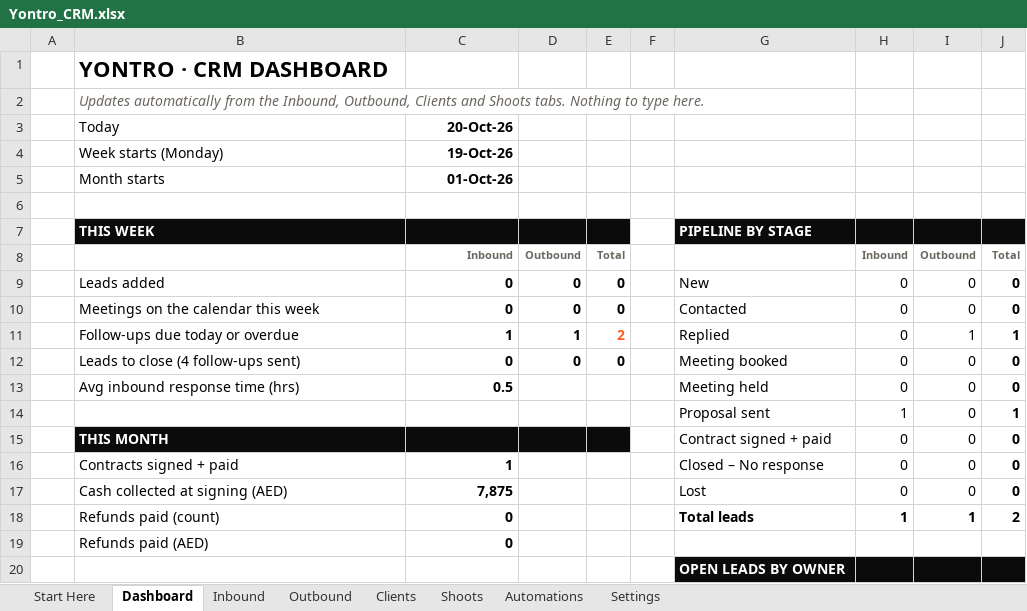
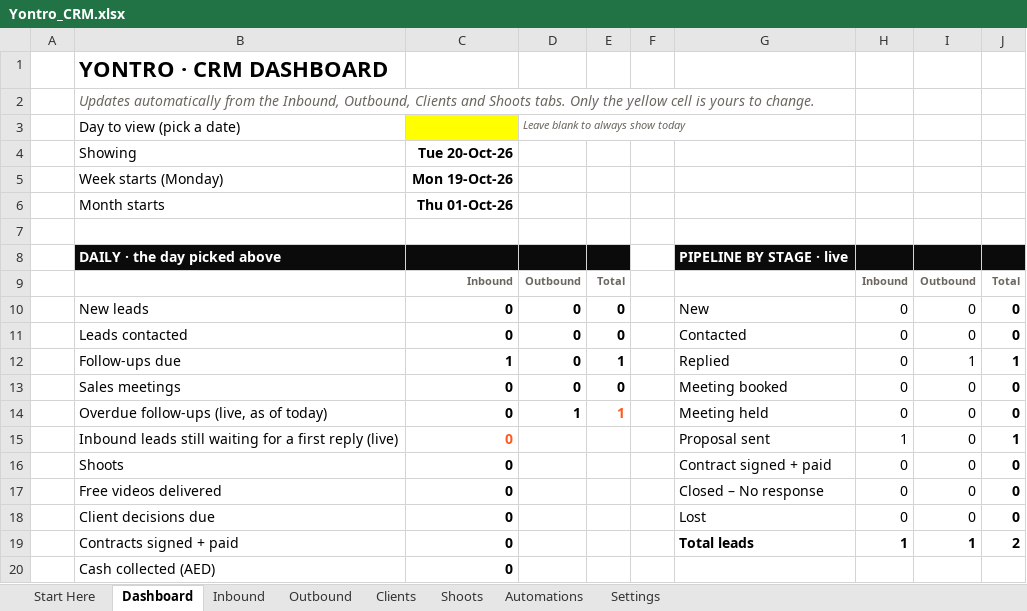
Before and after one commit to sahillchandan-collab/aura-reset-center, an Excel workbook: yontro-crm/Yontro_CRM.xlsx, sheet Dashboard, drawn as a sheet; only a part is shown; values as stored, in another font and other column widths than the file's, no borders; removed rows and columns are numbered as before the commit, all else as after; the diff covers the shown part only; the diff names each change by its address in the sheet, - before the commit and + after, or states it on an @@ line.

```diff
--- a/yontro-crm/Yontro_CRM.xlsx (sheet Dashboard)
+++ b/yontro-crm/Yontro_CRM.xlsx (sheet Dashboard)
-B2: …Shoots tabs. Nothing to type here.
+B2: …Shoots tabs. Only the yellow cell is yours to change.
-row 3:  | Today | 20-Oct-26
+row 3:  | Day to view (pick a date) |  | Leave blank to always show today
+row 4:  | Showing | Tue 20-Oct-26
-C5: 19-Oct-26
+C5: Mon 19-Oct-26
-C6: 01-Oct-26
+C6: Thu 01-Oct-26
-row 7:  | THIS WEEK |  |  |  |  | PIPELINE BY STAGE
+row 8:  | DAILY · the day picked above |  |  |  |  | PIPELINE BY STAGE · live
-B10: Leads added
+B10: New leads
-B11: Meetings on the calendar this week
+B11: Leads contacted
-B12: Follow-ups due today or overdue
+B12: Follow-ups due
-D12: 1
+D12: 0
-E12: 2
+E12: 1
-E12 text colour: #FF5A1F
+E12 text colour: black
-B13: Leads to close (4 follow-ups sent)
+B13: Sales meetings
-B14: Avg inbound response time (hrs)
+B14: Overdue follow-ups (live, as of today)
-C14: 0.5
+C14: 0
-D14: (empty)
+D14: 1
-E14: (empty)
+E14: 1
-B15: (empty)
+B15: Inbound leads still waiting for a first reply (live)
-C15:C16: (empty)
+C15:C16: 0
-B16: THIS MONTH
+B16: Shoots
-B16:E16 fill: #0B0B0B
+B16:E16 fill: none
@@ B16 bold: on → off, text colour: #FFFFFF → black @@
-B17: Contracts signed + paid
+B17: Free videos delivered
-C17: 1
+C17: 0
-B18: Cash collected at signing (AED)
+B18: Client decisions due
-C18: 7,875
+C18: 0
-B19: Refunds paid (count)
+B19: Contracts signed + paid
-B20: Refunds paid (AED)
+B20: Cash collected (AED)
-row 20:  |  |  |  |  |  | OPEN LEADS BY OWNER
```
Also changed, not shown: 6 added rows, 5 removed rows, 28 edited cells and cell formats elsewhere in this sheet, sheet Settings, sheet Start Here, formulas that keep their value, 1 other file.
